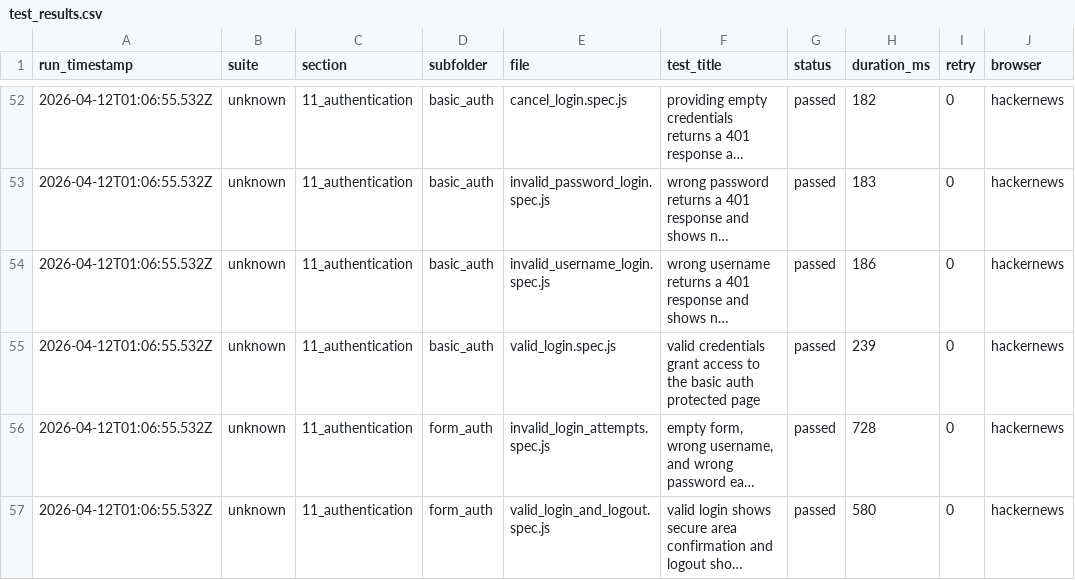
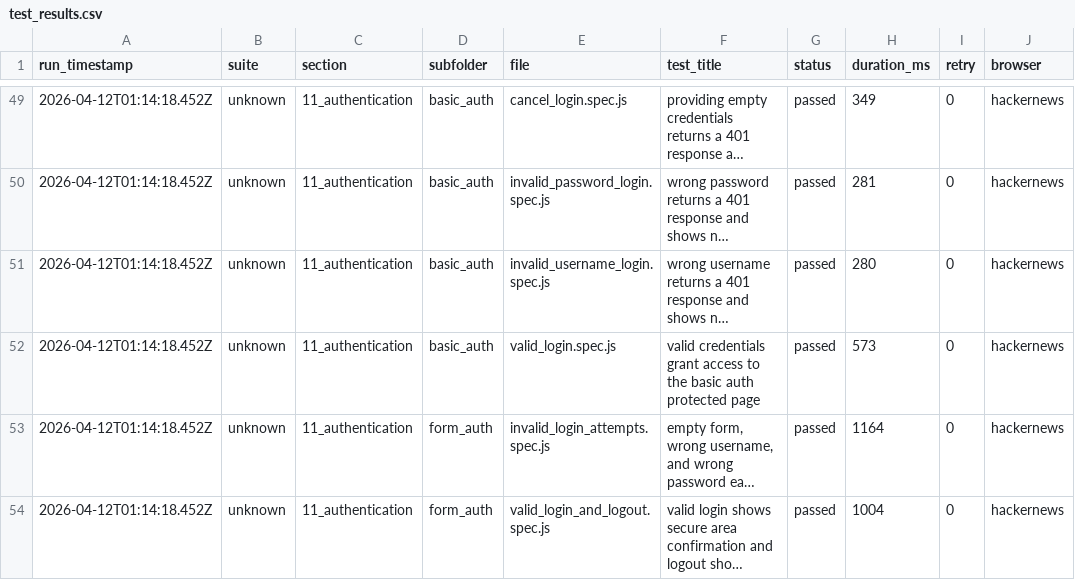
Before and after one commit to Lin-FengMurray/linfeng_framework_tests, a CSV file: linfeng_framework_tests/hackernews/test_results.csv, drawn as a sheet; only a part is shown, gaps mark what is left out; long unchanged cells end in …; addresses are those after the commit; the diff covers the shown part only; the diff names each change by its address in the sheet, - before the commit and + after, or states it on an @@ line.

```diff
--- a/linfeng_framework_tests/hackernews/test_results.csv
+++ b/linfeng_framework_tests/hackernews/test_results.csv
-A49:A54 (run_timestamp): 2026-04-12T01:06:55.532Z
+A49:A54 (run_timestamp): 2026-04-12T01:14:18.452Z
-H49 (duration_ms): 182
+H49 (duration_ms): 349
-H50 (duration_ms): 183
+H50 (duration_ms): 281
-H51 (duration_ms): 186
+H51 (duration_ms): 280
-H52 (duration_ms): 239
+H52 (duration_ms): 573
-H53 (duration_ms): 728
+H53 (duration_ms): 1164
-H54 (duration_ms): 580
+H54 (duration_ms): 1004
```
Also changed, not shown: 1 added row, 4 removed rows and 97 edited cells elsewhere in this file.
